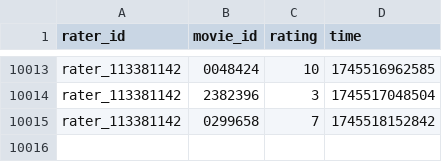
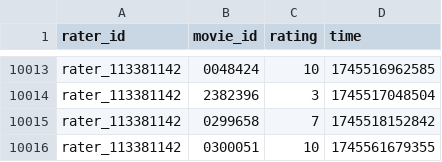
Before and after one commit to ttv0708/film_recommendation_system, a CSV file: backend/data/ratings.csv, drawn as a sheet; only a part is shown, gaps mark what is left out; the diff names each change by its address in the sheet, - before the commit and + after, or states it on an @@ line.

```diff
--- a/backend/data/ratings.csv
+++ b/backend/data/ratings.csv
+row 10016: rater_113381142 | 0300051 | 10 | 1745561679355
```
Also changed, not shown: 2 other files.
